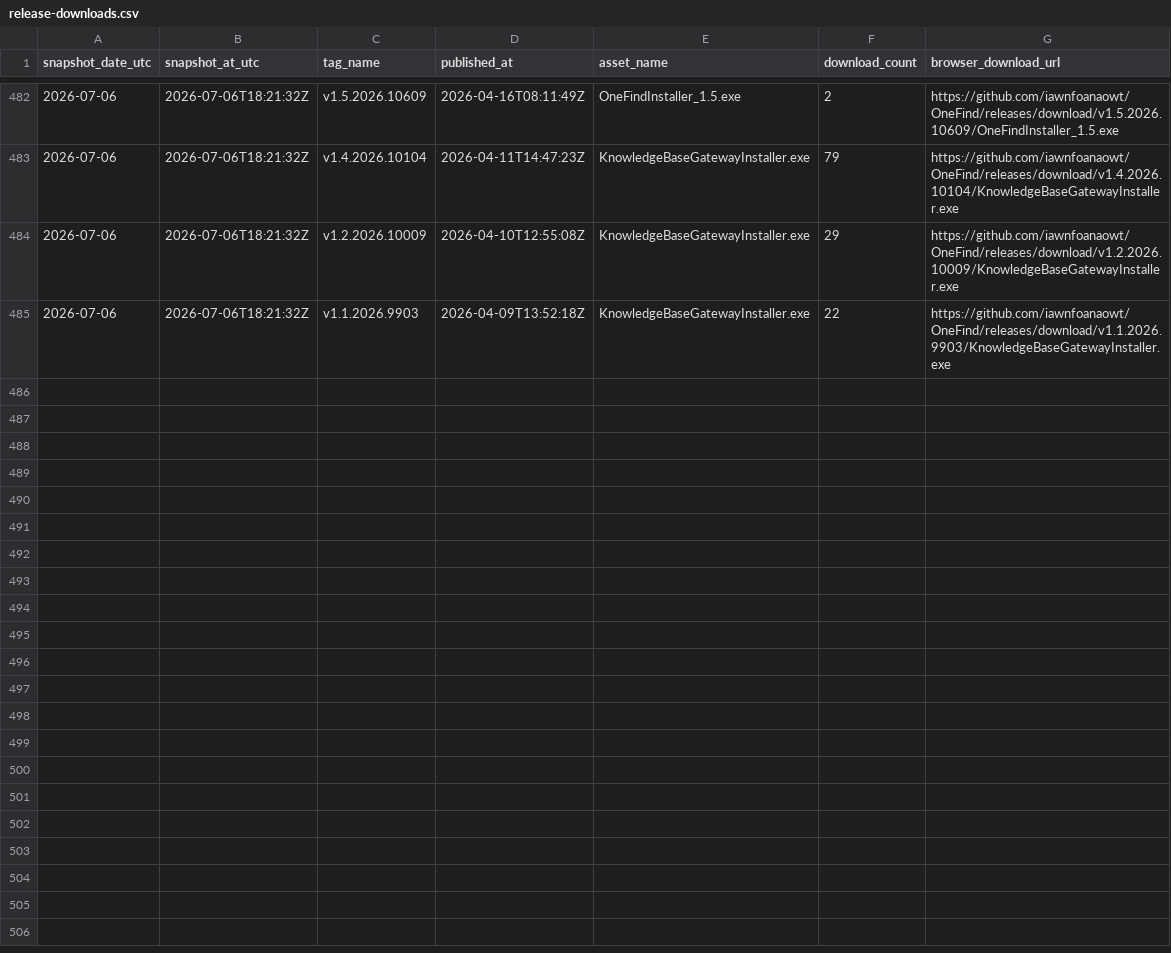
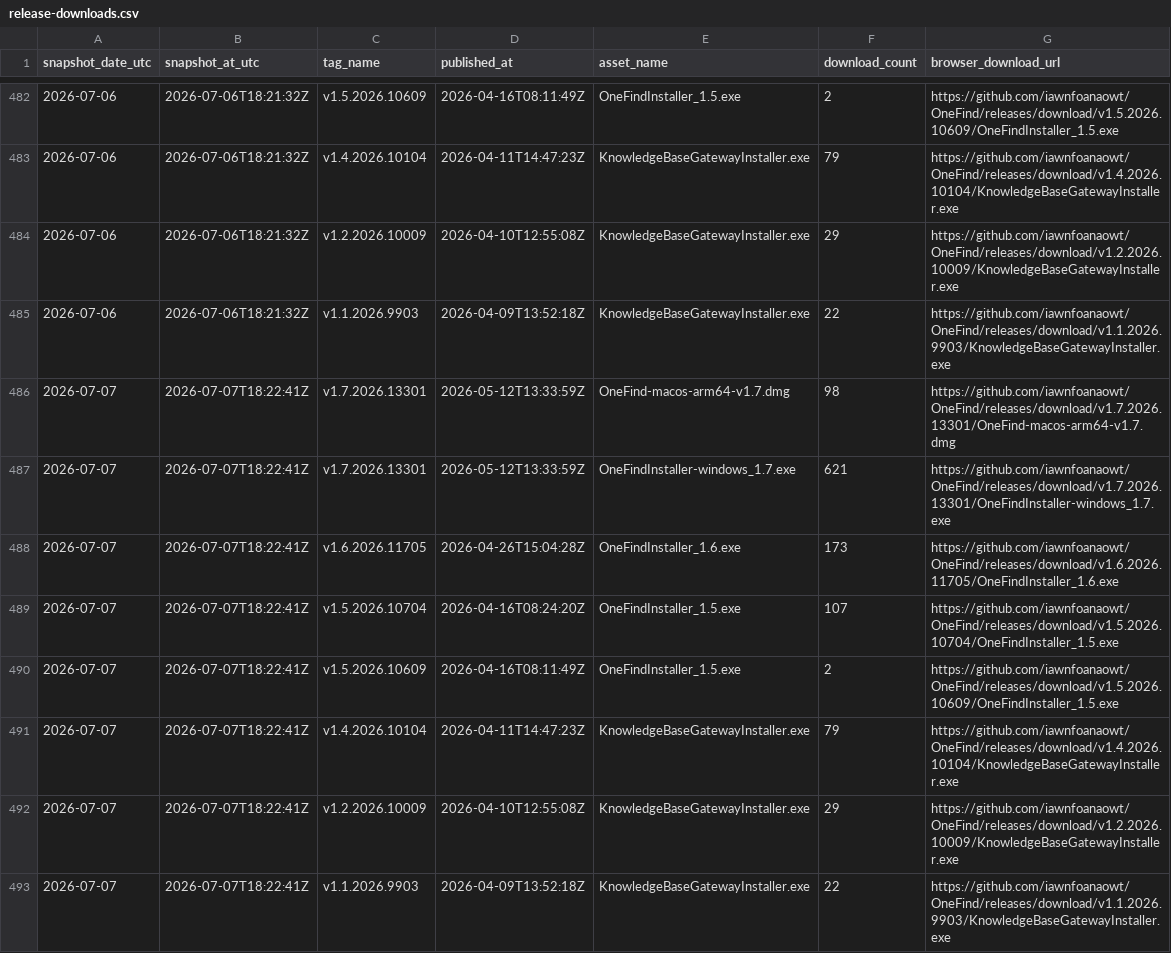
Before and after one commit to iawnfoanaowt/OneFind, a CSV file: traffic-history/release-downloads.csv, drawn as a sheet; only a part is shown, gaps mark what is left out.

```diff
--- a/traffic-history/release-downloads.csv
+++ b/traffic-history/release-downloads.csv
@@ -485 +485,9 @@
 "2026-07-06","2026-07-06T18:21:32Z","v1.1.2026.9903","2026-04-09T13:52:18Z","KnowledgeBaseGatewayInstaller.exe","22","https://github.com/iawnfoanaowt/OneFind/releases/download/v1.1.2026.9903/KnowledgeBaseGatewayInstaller.exe"
+"2026-07-07","2026-07-07T18:22:41Z","v1.7.2026.13301","2026-05-12T13:33:59Z","OneFind-macos-arm64-v1.7.dmg","98","https://github.com/iawnfoanaowt/OneFind/releases/download/v1.7.2026.13301/OneFind-macos-arm64-v1.7.dmg"
+"2026-07-07","2026-07-07T18:22:41Z","v1.7.2026.13301","2026-05-12T13:33:59Z","OneFindInstaller-windows_1.7.exe","621","https://github.com/iawnfoanaowt/OneFind/releases/download/v1.7.2026.13301/OneFindInstaller-windows_1.7.exe"
+"2026-07-07","2026-07-07T18:22:41Z","v1.6.2026.11705","2026-04-26T15:04:28Z","OneFindInstaller_1.6.exe","173","https://github.com/iawnfoanaowt/OneFind/releases/download/v1.6.2026.11705/OneFindInstaller_1.6.exe"
+"2026-07-07","2026-07-07T18:22:41Z","v1.5.2026.10704","2026-04-16T08:24:20Z","OneFindInstaller_1.5.exe","107","https://github.com/iawnfoanaowt/OneFind/releases/download/v1.5.2026.10704/OneFindInstaller_1.5.exe"
+"2026-07-07","2026-07-07T18:22:41Z","v1.5.2026.10609","2026-04-16T08:11:49Z","OneFindInstaller_1.5.exe","2","https://github.com/iawnfoanaowt/OneFind/releases/download/v1.5.2026.10609/OneFindInstaller_1.5.exe"
+"2026-07-07","2026-07-07T18:22:41Z","v1.4.2026.10104","2026-04-11T14:47:23Z","KnowledgeBaseGatewayInstaller.exe","79","https://github.com/iawnfoanaowt/OneFind/releases/download/v1.4.2026.10104/KnowledgeBaseGatewayInstaller.exe"
+"2026-07-07","2026-07-07T18:22:41Z","v1.2.2026.10009","2026-04-10T12:55:08Z","KnowledgeBaseGatewayInstaller.exe","29","https://github.com/iawnfoanaowt/OneFind/releases/download/v1.2.2026.10009/KnowledgeBaseGatewayInstaller.exe"
+"2026-07-07","2026-07-07T18:22:41Z","v1.1.2026.9903","2026-04-09T13:52:18Z","KnowledgeBaseGatewayInstaller.exe","22","https://github.com/iawnfoanaowt/OneFind/releases/download/v1.1.2026.9903/KnowledgeBaseGatewayInstaller.exe"
```
Also changed, not shown: traffic-history/views-daily.csv, 11 other files.
